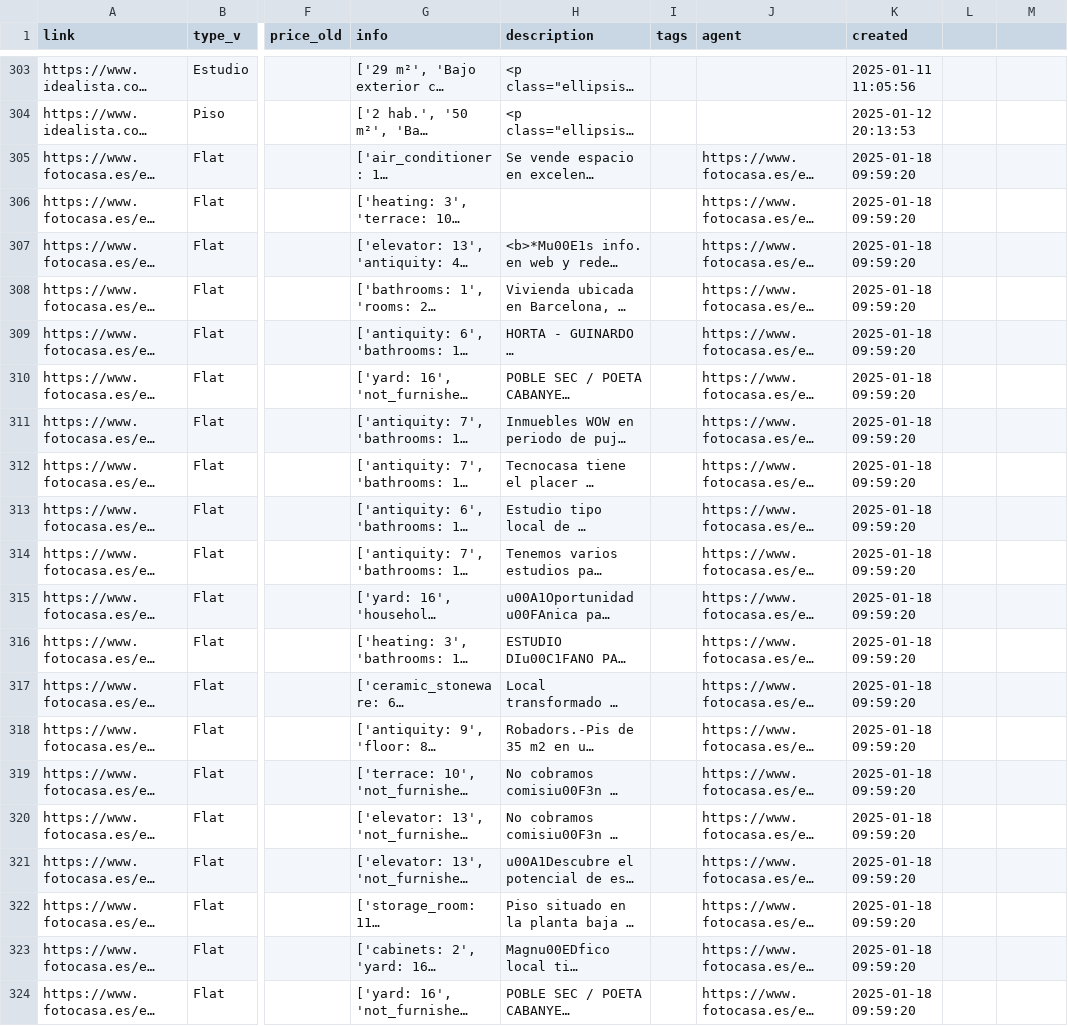
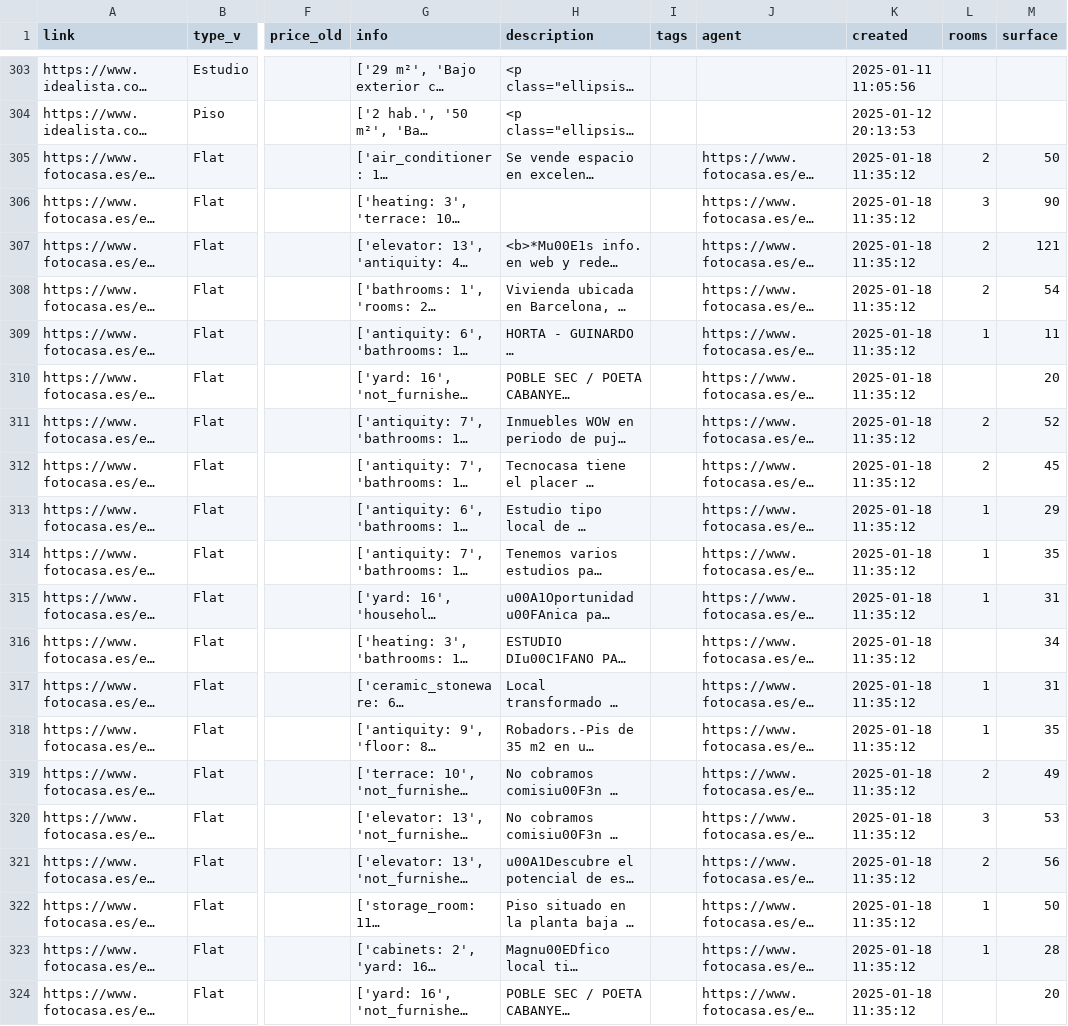
Before and after one commit to germanztz/realadvisor, a CSV file: datasets/idealista_datafile.csv, drawn as a sheet; only a part is shown, gaps mark what is left out; long unchanged cells end in …; the diff covers the shown part only; the diff names each change by its address in the sheet, - before the commit and + after, or states it on an @@ line.

```diff
--- a/datasets/idealista_datafile.csv
+++ b/datasets/idealista_datafile.csv
-L1: (empty)
+L1: rooms
-M1: (empty)
+M1: surface
-K305:K324 (created): 2025-01-18 09:59:20
+K305:K324 (created): 2025-01-18 11:35:12
-L305 (rooms): (empty)
+L305 (rooms): 2
-M305 (surface): (empty)
+M305 (surface): 50
-L306 (rooms): (empty)
+L306 (rooms): 3
-M306 (surface): (empty)
+M306 (surface): 90
-L307:L308 (rooms): (empty)
+L307:L308 (rooms): 2
-M307 (surface): (empty)
+M307 (surface): 121
-M308 (surface): (empty)
+M308 (surface): 54
-L309 (rooms): (empty)
+L309 (rooms): 1
-M309 (surface): (empty)
+M309 (surface): 11
-M310 (surface): (empty)
+M310 (surface): 20
-L311:L312 (rooms): (empty)
+L311:L312 (rooms): 2
-M311 (surface): (empty)
+M311 (surface): 52
-M312 (surface): (empty)
+M312 (surface): 45
-L313:L315 (rooms): (empty)
+L313:L315 (rooms): 1
-M313 (surface): (empty)
+M313 (surface): 29
-M314 (surface): (empty)
+M314 (surface): 35
-M315 (surface): (empty)
+M315 (surface): 31
-M316 (surface): (empty)
+M316 (surface): 34
-L317:L318 (rooms): (empty)
+L317:L318 (rooms): 1
-M317 (surface): (empty)
+M317 (surface): 31
-M318 (surface): (empty)
+M318 (surface): 35
-L319 (rooms): (empty)
+L319 (rooms): 2
-M319 (surface): (empty)
+M319 (surface): 49
-L320 (rooms): (empty)
+L320 (rooms): 3
-M320 (surface): (empty)
+M320 (surface): 53
-L321 (rooms): (empty)
+L321 (rooms): 2
-M321 (surface): (empty)
+M321 (surface): 56
-L322:L323 (rooms): (empty)
+L322:L323 (rooms): 1
-M322 (surface): (empty)
+M322 (surface): 50
-M323 (surface): (empty)
+M323 (surface): 28
-M324 (surface): (empty)
+M324 (surface): 20
```
Also changed, not shown: 29 edited cells elsewhere in this file, datasets/webs_specs.csv, 3 other files.
